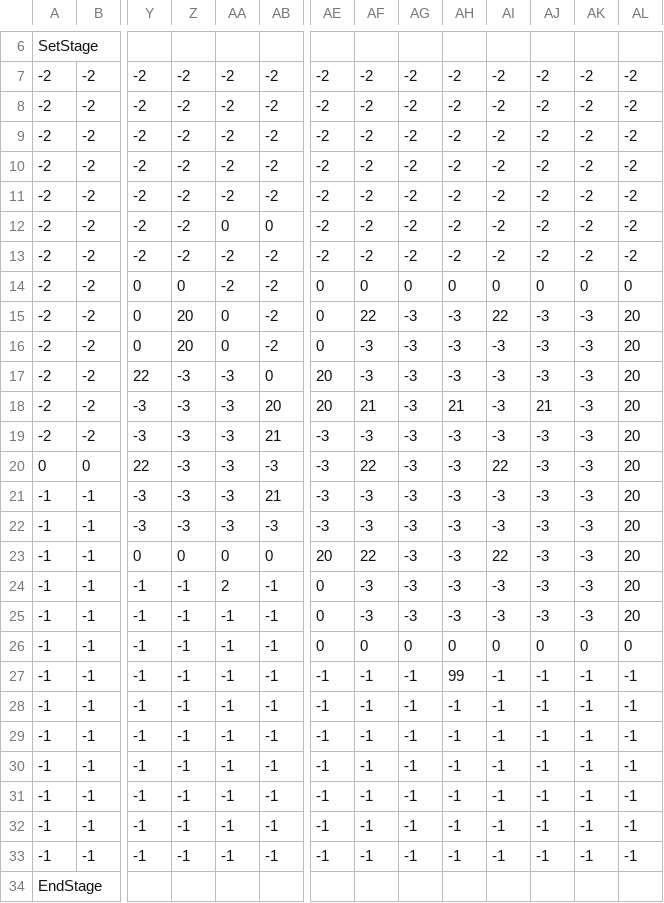
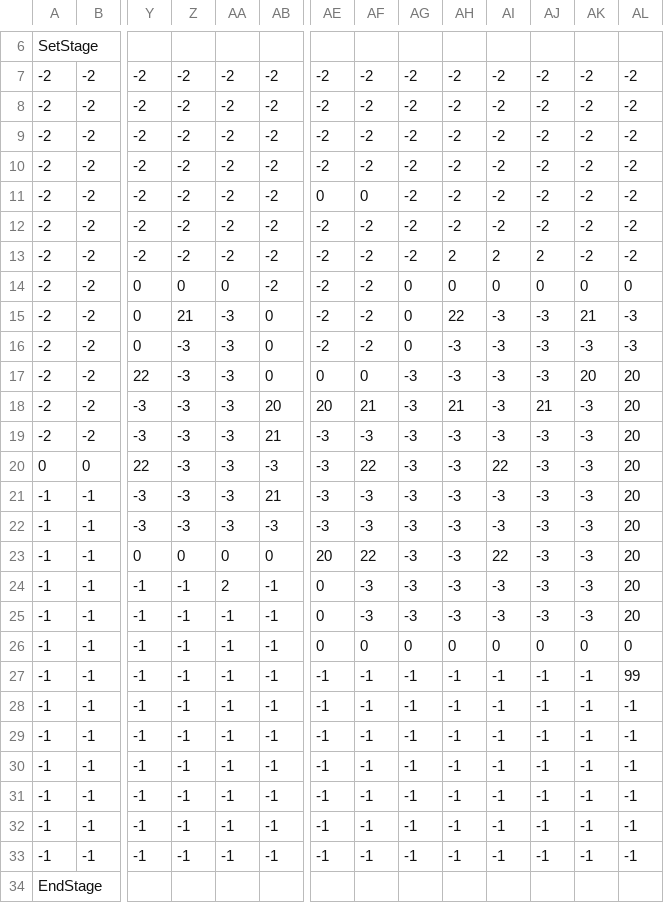
Before and after one commit to keisuke0211/cos-mos-ver_a, a CSV file: data/GAMEDATA/STAGE/csv/STAGE01.csv, drawn as a sheet; only a part is shown, gaps mark what is left out; removed rows and columns are numbered as before the commit, all else as after; rows hold the shown columns only; the diff names each change by its address in the sheet, - before the commit and + after, or states it on an @@ line.

```diff
--- a/data/GAMEDATA/STAGE/csv/STAGE01.csv
+++ b/data/GAMEDATA/STAGE/csv/STAGE01.csv
+row 11: -2 | -2 | -2 | -2 | -2 | -2 | 0 | 0 | -2 | -2 | -2 | -2 | -2 | -2
-row 12: -2 | -2 | -2 | -2 | 0 | 0 | -2 | -2 | -2 | -2 | -2 | -2 | -2 | -2
-AH13: -2
+AH13: 2
-AI13: -2
+AI13: 2
-AJ13: -2
+AJ13: 2
-AA14: -2
+AA14: 0
-AE14:AE16: 0
+AE14:AE16: -2
-AF14: 0
+AF14: -2
-Z15: 20
+Z15: 21
-AA15:AA16: 0
+AA15:AA16: -3
-AB15:AB16: -2
+AB15:AB16: 0
-AF15: 22
+AF15: -2
-AG15:AG16: -3
+AG15:AG16: 0
-AH15: -3
+AH15: 22
-AI15: 22
+AI15: -3
-AK15: -3
+AK15: 21
-AL15:AL16: 20
+AL15:AL16: -3
-Z16: 20
+Z16: -3
-AF16: -3
+AF16: -2
-AE17: 20
+AE17: 0
-AF17: -3
+AF17: 0
-AK17: -3
+AK17: 20
-AH27: 99
+AH27: -1
-AL27: -1
+AL27: 99
```
Also changed, not shown: 8 other files.
